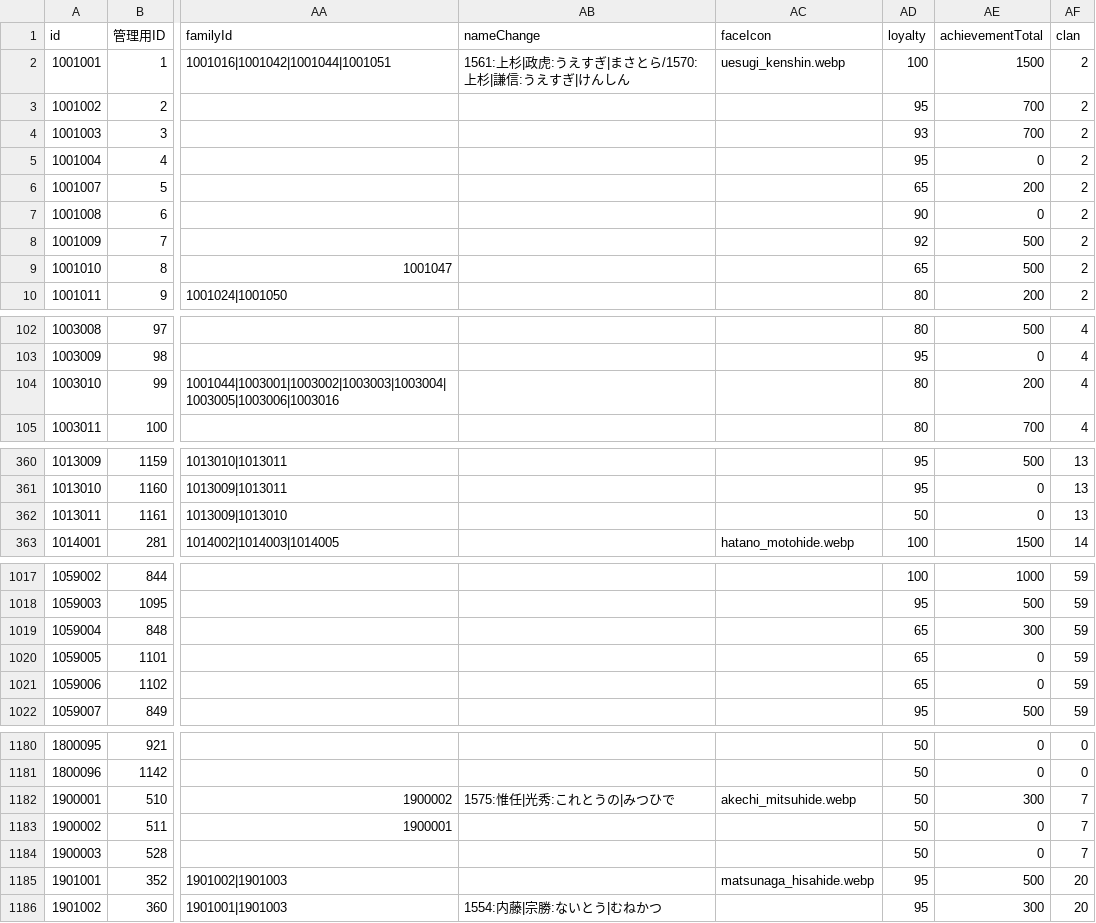
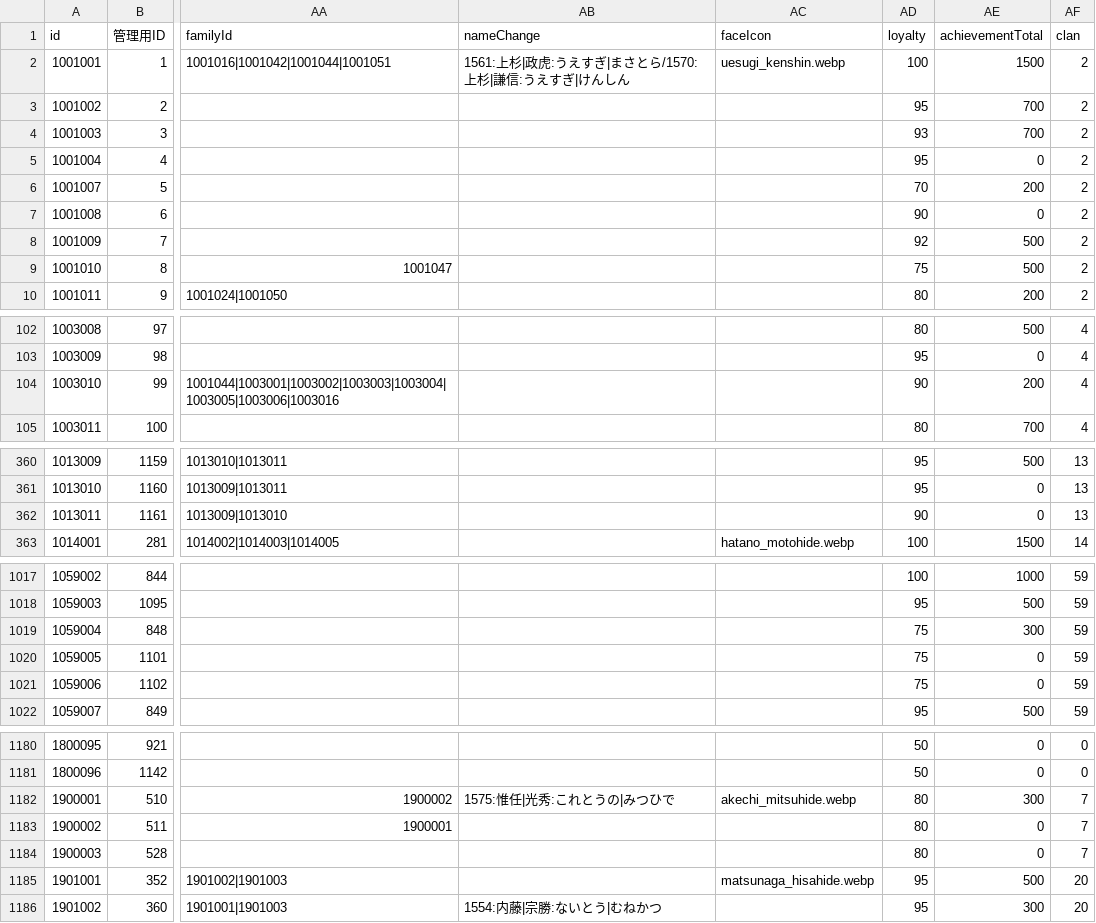
Before and after one commit to actrsys/sengoku-hadou, a CSV file: data/scenarios/1560_okehazama/warriors.csv, drawn as a sheet; only a part is shown, gaps mark what is left out; the diff covers the shown part only; the diff names each change by its address in the sheet, - before the commit and + after, or states it on an @@ line.

Commit message:
Add files via upload

```diff
--- a/data/scenarios/1560_okehazama/warriors.csv
+++ b/data/scenarios/1560_okehazama/warriors.csv
-AD6 (loyalty): 65
+AD6 (loyalty): 70
-AD9 (loyalty): 65
+AD9 (loyalty): 75
-AD104 (loyalty): 80
+AD104 (loyalty): 90
-AD362 (loyalty): 50
+AD362 (loyalty): 90
-AD1019:AD1021 (loyalty): 65
+AD1019:AD1021 (loyalty): 75
-AD1182:AD1184 (loyalty): 50
+AD1182:AD1184 (loyalty): 80
```
Also changed, not shown: 1 edited cell elsewhere in this file.
